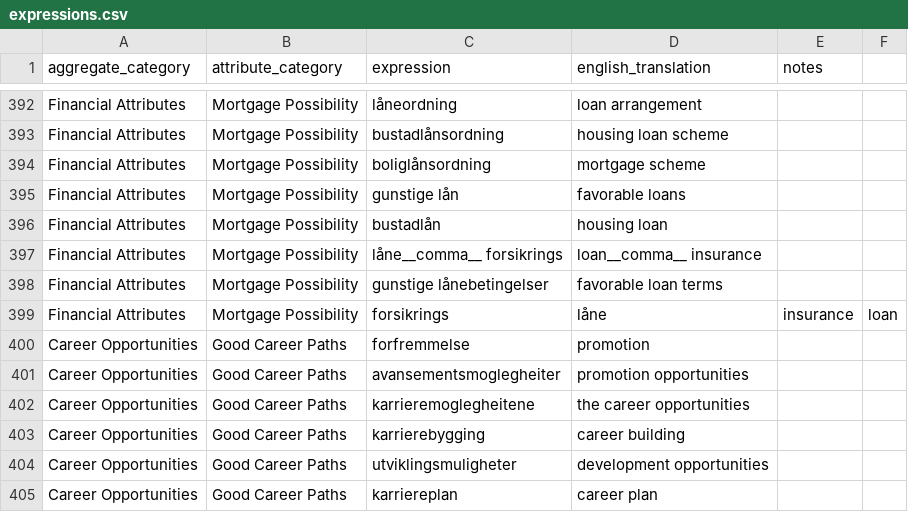
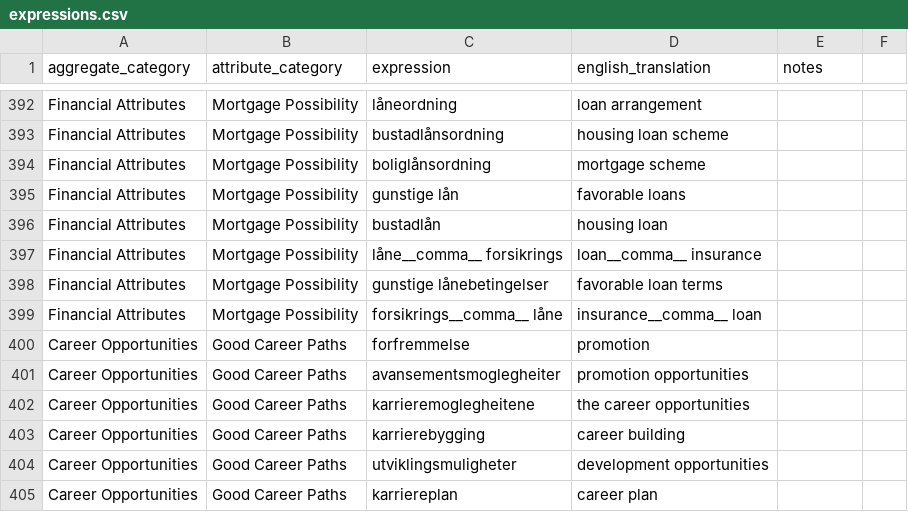
Before and after one commit to adamreir/content_job_ads, a CSV file: expressions.csv, drawn as a sheet; only a part is shown, gaps mark what is left out.

Commit message:
Update expressions.csv
Changed "," to "__comma__" to let Github display csv file

```diff
--- a/expressions.csv
+++ b/expressions.csv
@@ -398,3 +398,3 @@ Financial Attributes,Mortgage Possibility,låne__comma__ forsikrings,loan__comma
 Financial Attributes,Mortgage Possibility,gunstige lånebetingelser,favorable loan terms,
-Financial Attributes,Mortgage Possibility,forsikrings , låne,insurance, loan,
+Financial Attributes,Mortgage Possibility,forsikrings__comma__ låne,insurance__comma__ loan,
 Career Opportunities,Good Career Paths,forfremmelse,promotion,
```
